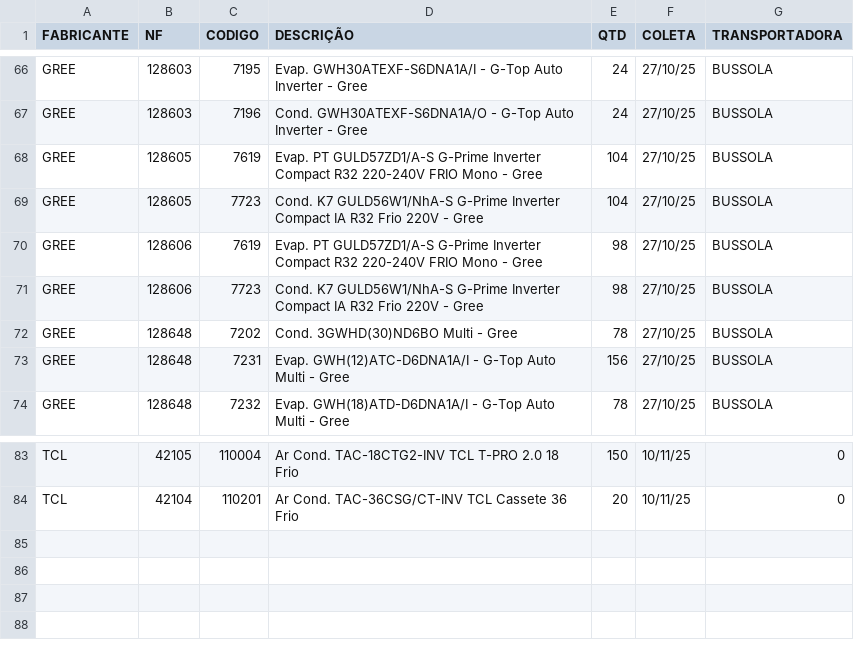
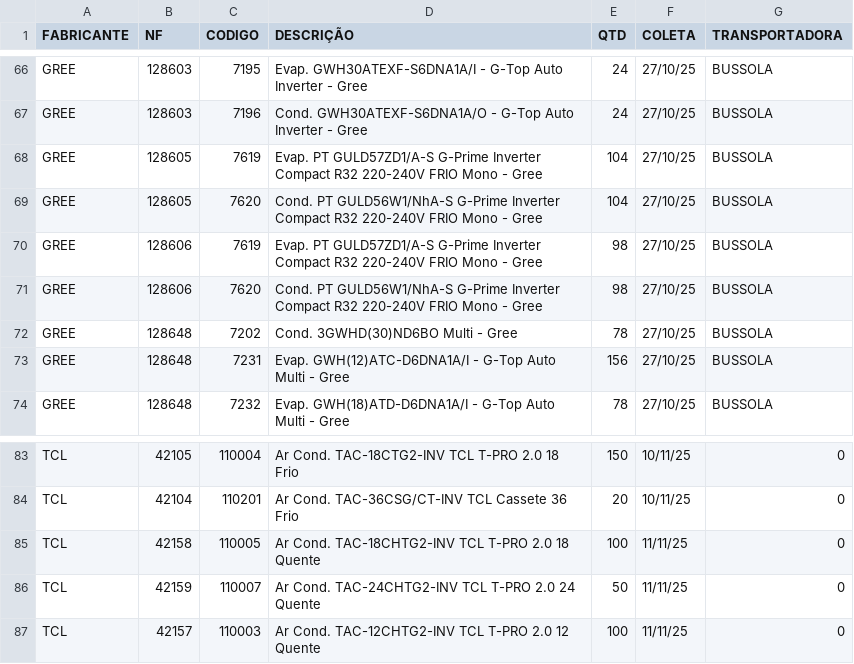
Before and after one commit to discomerciologistica/agendamentos, a CSV file: nfsfaturadassemagendamento.csv, drawn as a sheet; only a part is shown, gaps mark what is left out.

Commit message:
Update nfsfaturadassemagendamento.csv

```diff
--- a/nfsfaturadassemagendamento.csv
+++ b/nfsfaturadassemagendamento.csv
@@ -68,5 +68,5 @@ GREE,128603,7196,Cond. GWH30ATEXF-S6DNA1A/O - G-Top Auto Inverter - Gree,24,27/1
 GREE,128605,7619,Evap. PT GULD57ZD1/A-S G-Prime Inverter Compact R32 220-240V FRIO Mono - Gree,104,27/10/25,BUSSOLA
-GREE,128605,7723,Cond. K7 GULD56W1/NhA-S G-Prime Inverter Compact IA R32 Frio 220V - Gree,104,27/10/25,BUSSOLA
+GREE,128605,7620,Cond. PT GULD56W1/NhA-S G-Prime Inverter Compact R32 220-240V FRIO Mono - Gree,104,27/10/25,BUSSOLA
 GREE,128606,7619,Evap. PT GULD57ZD1/A-S G-Prime Inverter Compact R32 220-240V FRIO Mono - Gree,98,27/10/25,BUSSOLA
-GREE,128606,7723,Cond. K7 GULD56W1/NhA-S G-Prime Inverter Compact IA R32 Frio 220V - Gree,98,27/10/25,BUSSOLA
+GREE,128606,7620,Cond. PT GULD56W1/NhA-S G-Prime Inverter Compact R32 220-240V FRIO Mono - Gree,98,27/10/25,BUSSOLA
 GREE,128648,7202,Cond. 3GWHD(30)ND6BO Multi - Gree,78,27/10/25,BUSSOLA
@@ -84 +84,4 @@ TCL,42105,110004,Ar Cond. TAC-18CTG2-INV TCL T-PRO 2.0  18 Frio,150,10/11/25,0
 TCL,42104,110201,Ar Cond. TAC-36CSG/CT-INV TCL Cassete  36 Frio,20,10/11/25,0
+TCL,42158,110005,Ar Cond. TAC-18CHTG2-INV TCL T-PRO 2.0  18 Quente,100,11/11/25,0
+TCL,42159,110007,Ar Cond. TAC-24CHTG2-INV TCL T-PRO 2.0  24 Quente,50,11/11/25,0
+TCL,42157,110003,Ar Cond. TAC-12CHTG2-INV TCL T-PRO 2.0  12 Quente,100,11/11/25,0
```
